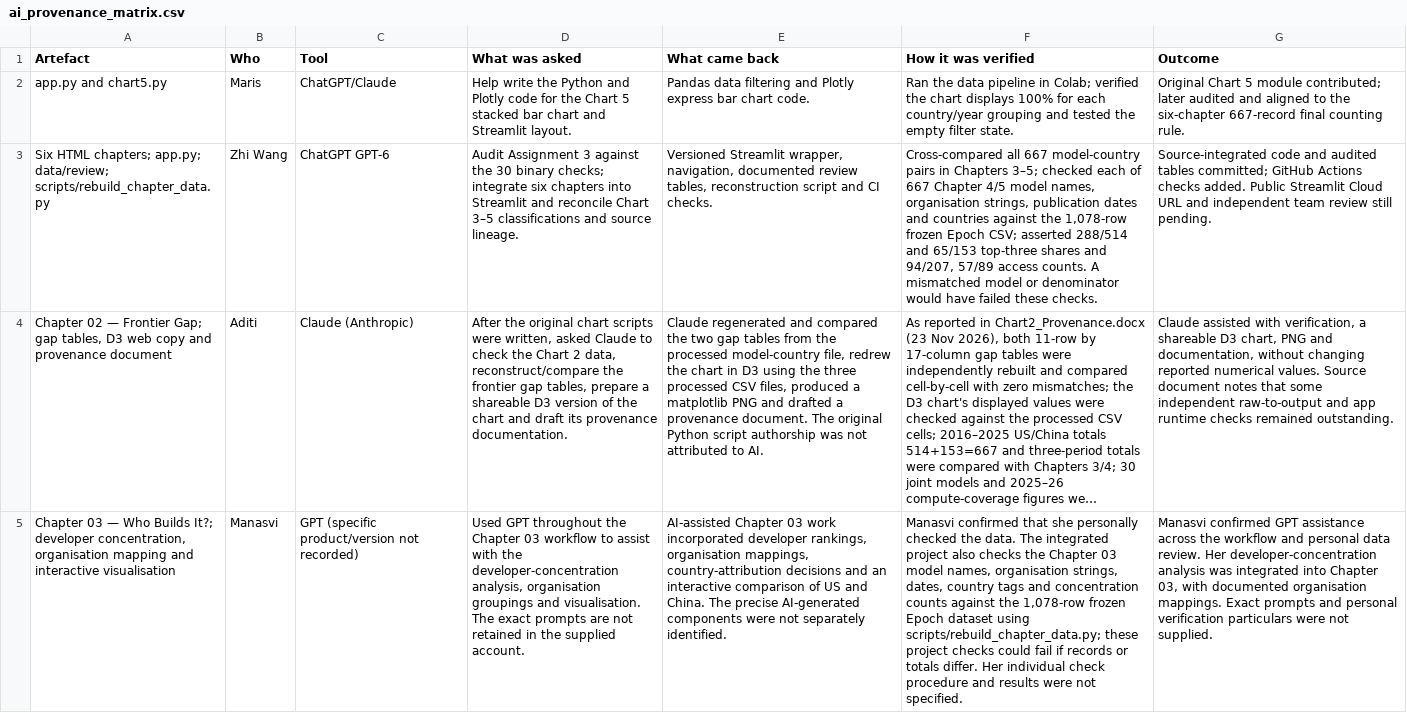
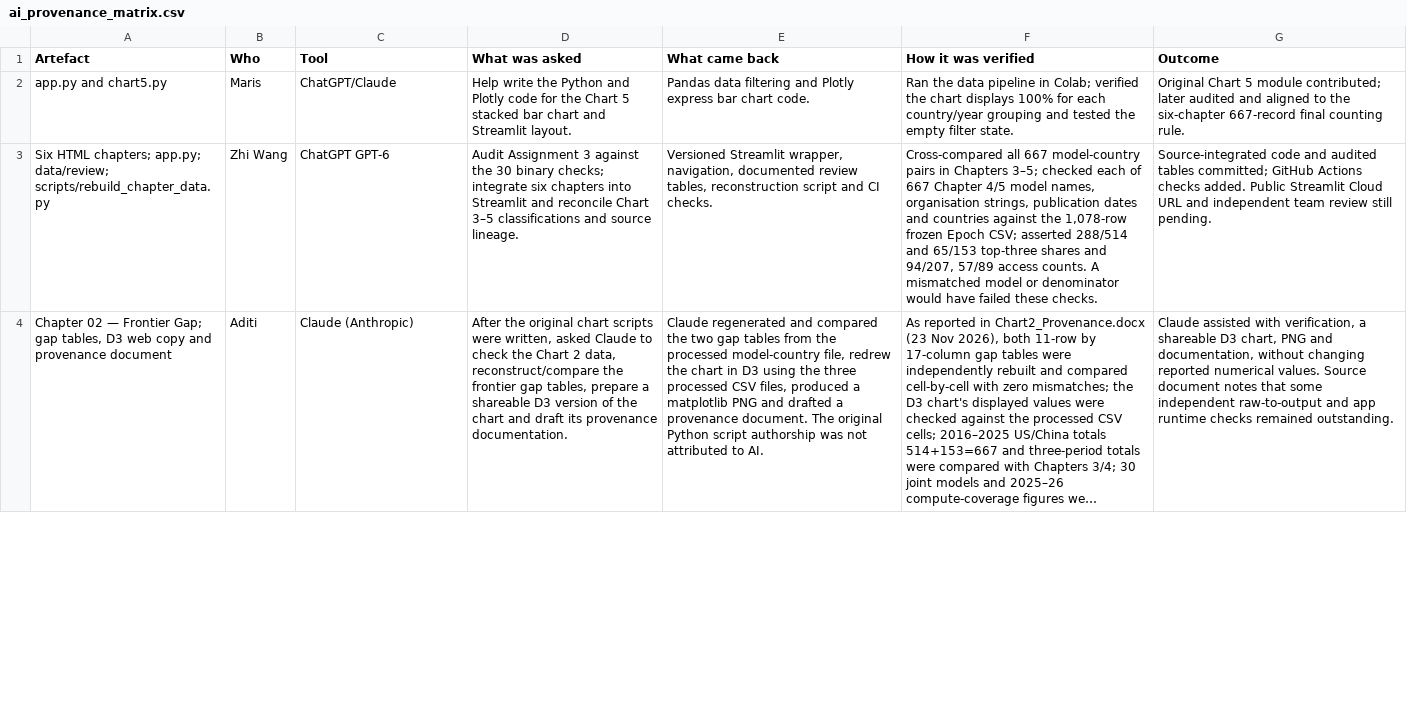
Before and after one commit to zhiwong120800-alt/us-china-ai-race, a CSV file: docs/ai_provenance_matrix.csv, drawn as a sheet; only a part is shown; long unchanged cells end in …; removed rows and columns are numbered as before the commit, all else as after; the diff covers the shown part only; the diff names each change by its address in the sheet, - before the commit and + after, or states it on an @@ line.

Commit message:
Complete Manasvi Chart 3 provenance from her submitted document

```diff
--- a/docs/ai_provenance_matrix.csv
+++ b/docs/ai_provenance_matrix.csv
-row 5: Chapter 03 — Who Builds It?; developer concentration, organisation mapping and interactive visualisation | Manasvi | GPT (specific product/version not recorded) | Used GPT throughout the Chapter 03 workflow to assist with the developer-concentration analysis, organisation groupings and visualisation. The exact prompts are not retained in the supplied account. | AI-assisted Chapter 03 work incorporated developer rankings, organisation mappings, country-attribution decisions and an interactive comparison of US and China. The precise AI-generated components were not separately identified. | Manasvi confirmed that she personally checked the data. The integrated project also checks the Chapter 03 model names, organisation strings, dates, country tags and concentration counts against the 1,078-row frozen Epoch dataset using scripts/rebuild_chapter_data.py; these project checks could fail if records or totals differ. Her individual check procedure and results were not specified. | Manasvi confirmed GPT assistance across the workflow and personal data review. Her developer-concentration analysis was integrated into Chapter 03, with documented organisation mappings. Exact prompts and personal verification particulars were not supplied.
```
Also changed, not shown: 1 added row elsewhere in this file.
